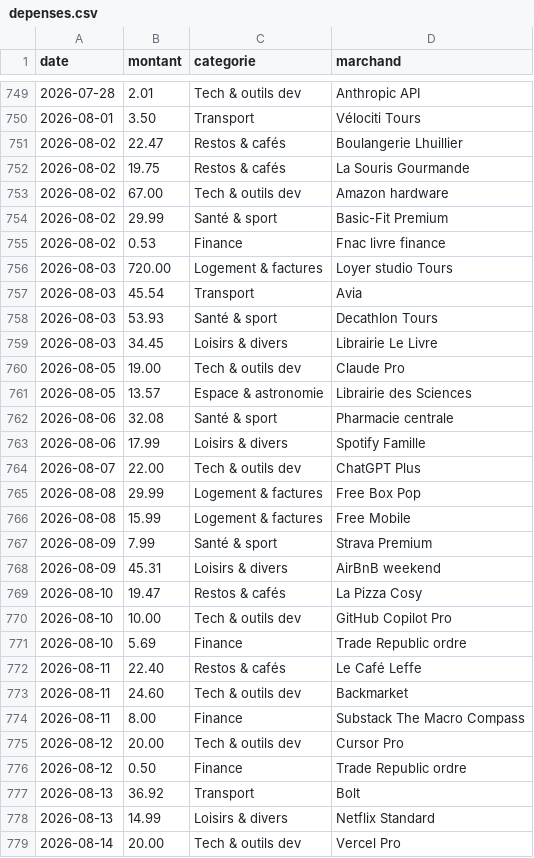
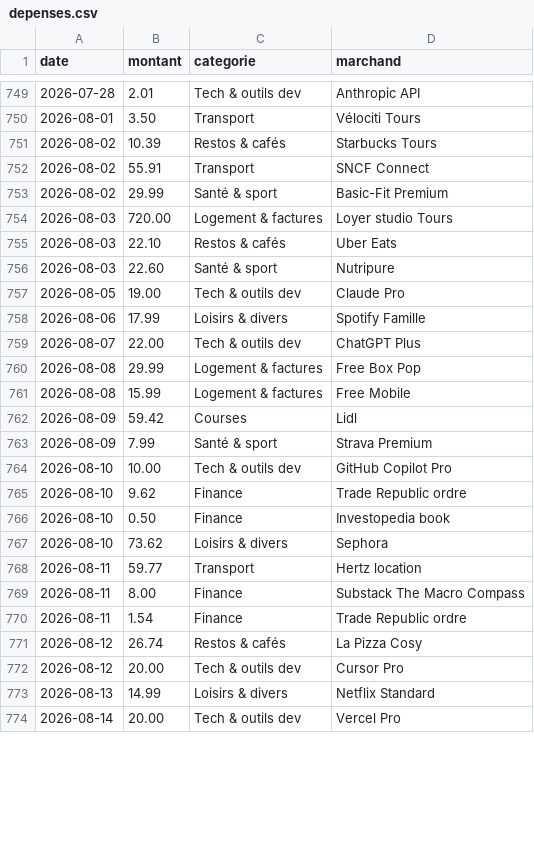
Before and after one commit to ves-alex/depenses, a CSV file: data/depenses.csv, drawn as a sheet; only a part is shown, gaps mark what is left out; the diff covers the shown part only.

```diff
--- a/data/depenses.csv
+++ b/data/depenses.csv
@@ -750,14 +750,9 @@ date,montant,categorie,marchand
 2026-08-01,3.50,Transport,Vélociti Tours
-2026-08-02,22.47,Restos & cafés,Boulangerie Lhuillier
-2026-08-02,19.75,Restos & cafés,La Souris Gourmande
-2026-08-02,67.00,Tech & outils dev,Amazon hardware
+2026-08-02,10.39,Restos & cafés,Starbucks Tours
+2026-08-02,55.91,Transport,SNCF Connect
 2026-08-02,29.99,Santé & sport,Basic-Fit Premium
-2026-08-02,0.53,Finance,Fnac livre finance
 2026-08-03,720.00,Logement & factures,Loyer studio Tours
-2026-08-03,45.54,Transport,Avia
-2026-08-03,53.93,Santé & sport,Decathlon Tours
-2026-08-03,34.45,Loisirs & divers,Librairie Le Livre
+2026-08-03,22.10,Restos & cafés,Uber Eats
+2026-08-03,22.60,Santé & sport,Nutripure
 2026-08-05,19.00,Tech & outils dev,Claude Pro
-2026-08-05,13.57,Espace & astronomie,Librairie des Sciences
-2026-08-06,32.08,Santé & sport,Pharmacie centrale
 2026-08-06,17.99,Loisirs & divers,Spotify Famille
@@ -766,13 +761,13 @@ date,montant,categorie,marchand
 2026-08-08,15.99,Logement & factures,Free Mobile
+2026-08-09,59.42,Courses,Lidl
 2026-08-09,7.99,Santé & sport,Strava Premium
-2026-08-09,45.31,Loisirs & divers,AirBnB weekend
-2026-08-10,19.47,Restos & cafés,La Pizza Cosy
 2026-08-10,10.00,Tech & outils dev,GitHub Copilot Pro
-2026-08-10,5.69,Finance,Trade Republic ordre
-2026-08-11,22.40,Restos & cafés,Le Café Leffe
-2026-08-11,24.60,Tech & outils dev,Backmarket
+2026-08-10,9.62,Finance,Trade Republic ordre
+2026-08-10,0.50,Finance,Investopedia book
+2026-08-10,73.62,Loisirs & divers,Sephora
+2026-08-11,59.77,Transport,Hertz location
 2026-08-11,8.00,Finance,Substack The Macro Compass
+2026-08-11,1.54,Finance,Trade Republic ordre
+2026-08-12,26.74,Restos & cafés,La Pizza Cosy
 2026-08-12,20.00,Tech & outils dev,Cursor Pro
-2026-08-12,0.50,Finance,Trade Republic ordre
-2026-08-13,36.92,Transport,Bolt
 2026-08-13,14.99,Loisirs & divers,Netflix Standard
```
Also changed, not shown: 19 added rows elsewhere in this file, 1 other file.
